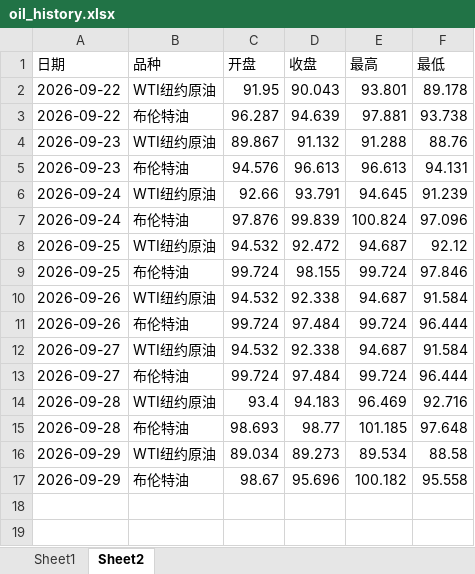
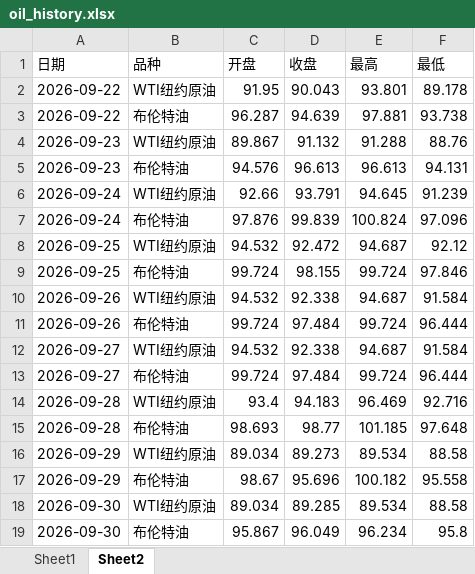
Before and after one commit to no532/Oil-price-update, an Excel workbook: 国际/oil_history.xlsx, sheet Sheet2, drawn as a sheet; values as stored, in another font and other column widths than the file's, no borders; the diff names each change by its address in the sheet, - before the commit and + after, or states it on an @@ line.

```diff
--- a/国际/oil_history.xlsx (sheet Sheet2)
+++ b/国际/oil_history.xlsx (sheet Sheet2)
+row 18: 2026-09-30 | WTI纽约原油 | 89.034 | 89.285 | 89.534 | 88.58
+row 19: 2026-09-30 | 布伦特油 | 95.867 | 96.049 | 96.234 | 95.8
```
Also changed, not shown: sheet Sheet1, 3 other files.
